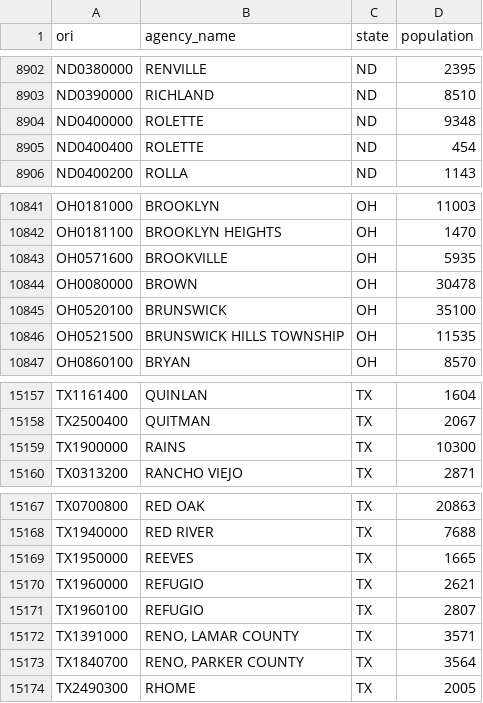
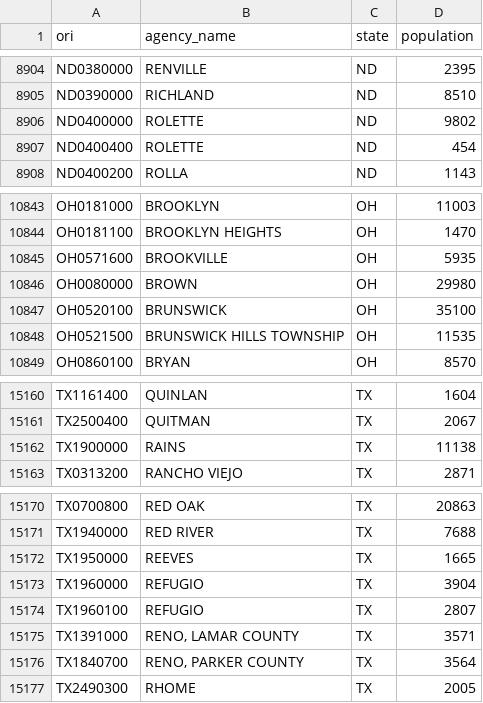
Before and after one commit to AH-Datalytics/cde-population, a CSV file: cde_populations.csv, drawn as a sheet; only a part is shown, gaps mark what is left out; the diff covers the shown part only.

```diff
--- a/cde_populations.csv
+++ b/cde_populations.csv
@@ -8903,3 +8905,3 @@ ND0380000,RENVILLE,ND,2395
 ND0390000,RICHLAND,ND,8510
-ND0400000,ROLETTE,ND,9348
+ND0400000,ROLETTE,ND,9802
 ND0400400,ROLETTE,ND,454
@@ -10843,3 +10845,3 @@ OH0181100,BROOKLYN HEIGHTS,OH,1470
 OH0571600,BROOKVILLE,OH,5935
-OH0080000,BROWN,OH,30478
+OH0080000,BROWN,OH,29980
 OH0520100,BRUNSWICK,OH,35100
@@ -15158,3 +15161,3 @@ TX1161400,QUINLAN,TX,1604
 TX2500400,QUITMAN,TX,2067
-TX1900000,RAINS,TX,10300
+TX1900000,RAINS,TX,11138
 TX0313200,RANCHO VIEJO,TX,2871
@@ -15169,3 +15172,3 @@ TX1940000,RED RIVER,TX,7688
 TX1950000,REEVES,TX,1665
-TX1960000,REFUGIO,TX,2621
+TX1960000,REFUGIO,TX,3904
 TX1960100,REFUGIO,TX,2807
```
Also changed, not shown: 3 added rows and 7 edited cells elsewhere in this file.
